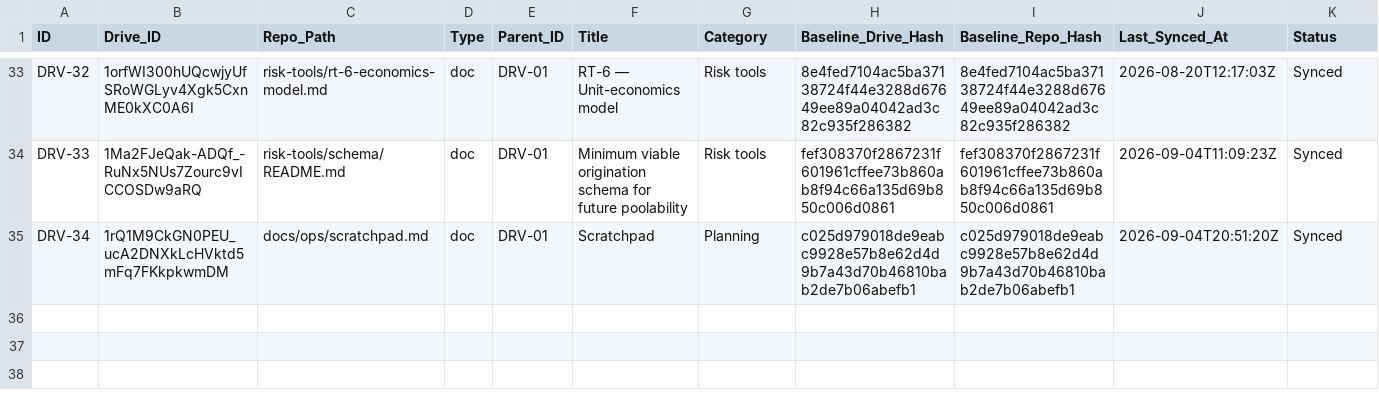
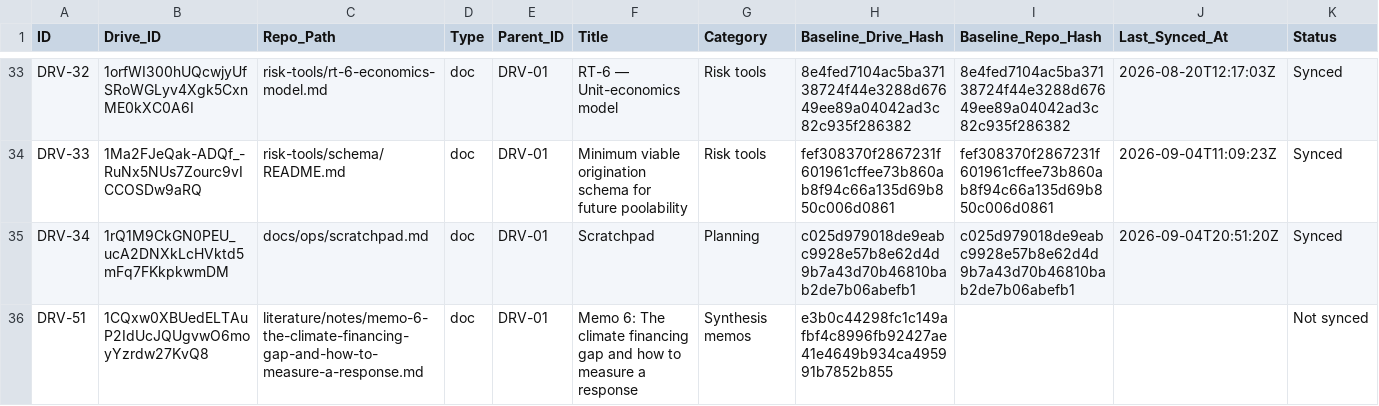
Before and after one commit to benbaichmankass/sustainable-finance-venture, a CSV file: data/drive-links.csv, drawn as a sheet; only a part is shown, gaps mark what is left out; the diff names each change by its address in the sheet, - before the commit and + after, or states it on an @@ line.

```diff
--- a/data/drive-links.csv
+++ b/data/drive-links.csv
+row 36: DRV-51 | 1CQxw0XBUedELTAuP2IdUcJQUgvwO6moyYzrdw27KvQ8 | literature/notes/memo-6-the-climate-financing-gap-and-how-to-measure-a-response.md | doc | DRV-01 | Memo 6: The climate financing gap and how to measure a response | Synthesis memos | e3b0c44298fc1c149afbf4c8996fb92427ae41e4649b934ca495991b7852b855 |  |  | Not synced
```
